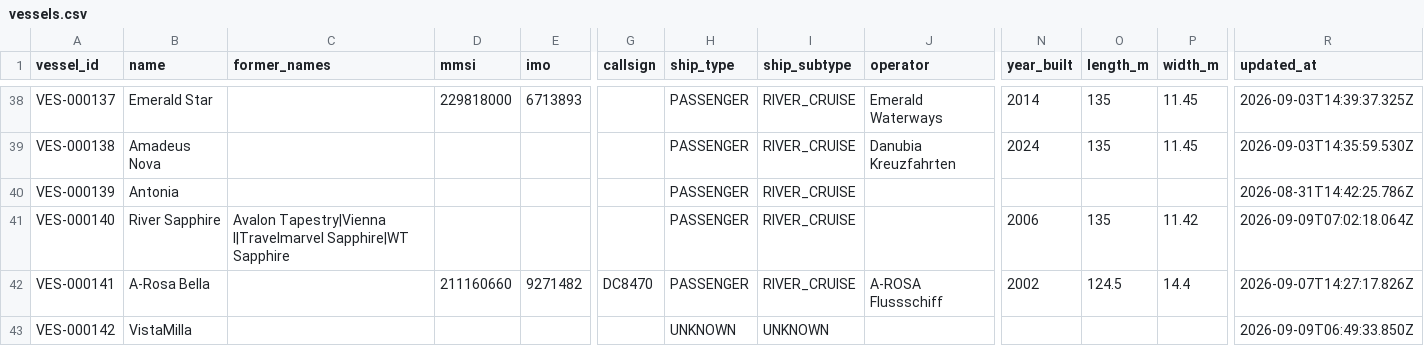
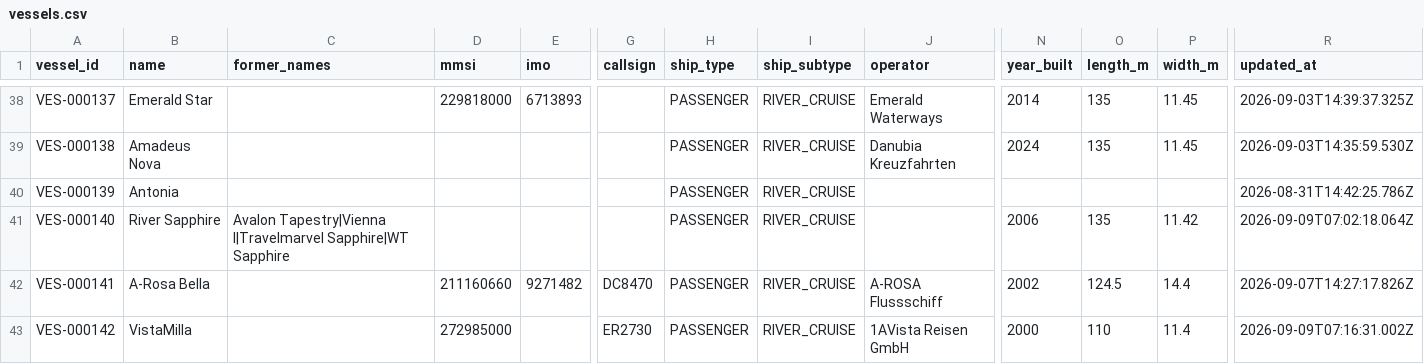
Before and after one commit to ugnet90/danube-vessel-log, a CSV file: data/vessels.csv, drawn as a sheet; only a part is shown, gaps mark what is left out; the diff names each change by its address in the sheet, - before the commit and + after, or states it on an @@ line.

```diff
--- a/data/vessels.csv
+++ b/data/vessels.csv
-D43 (mmsi): (empty)
+D43 (mmsi): 272985000
-G43 (callsign): (empty)
+G43 (callsign): ER2730
-H43 (ship_type): UNKNOWN
+H43 (ship_type): PASSENGER
-I43 (ship_subtype): UNKNOWN
+I43 (ship_subtype): RIVER_CRUISE
-J43 (operator): (empty)
+J43 (operator): 1AVista Reisen GmbH
-N43 (year_built): (empty)
+N43 (year_built): 2000
-O43 (length_m): (empty)
+O43 (length_m): 110
-P43 (width_m): (empty)
+P43 (width_m): 11.4
-R43 (updated_at): 2026-09-09T06:49:33.850Z
+R43 (updated_at): 2026-09-09T07:16:31.002Z
```
Also changed, not shown: 1 other file.
